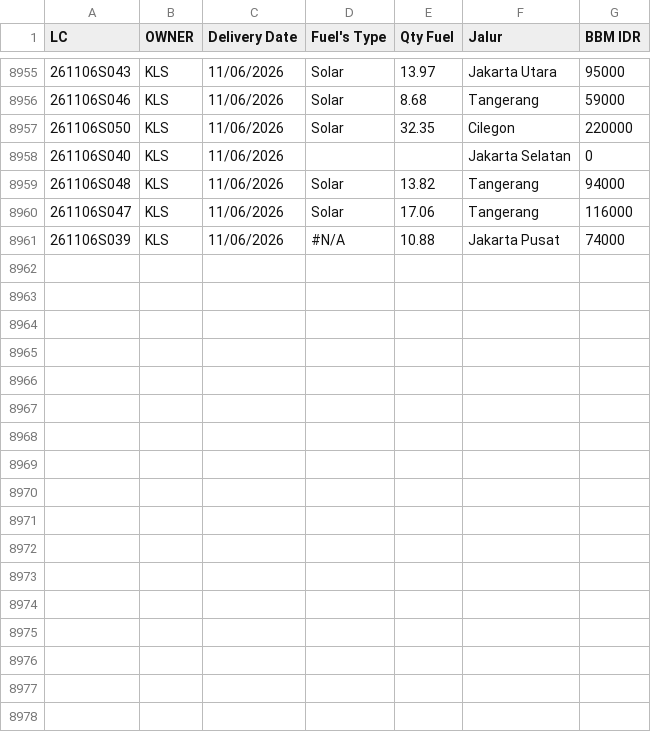
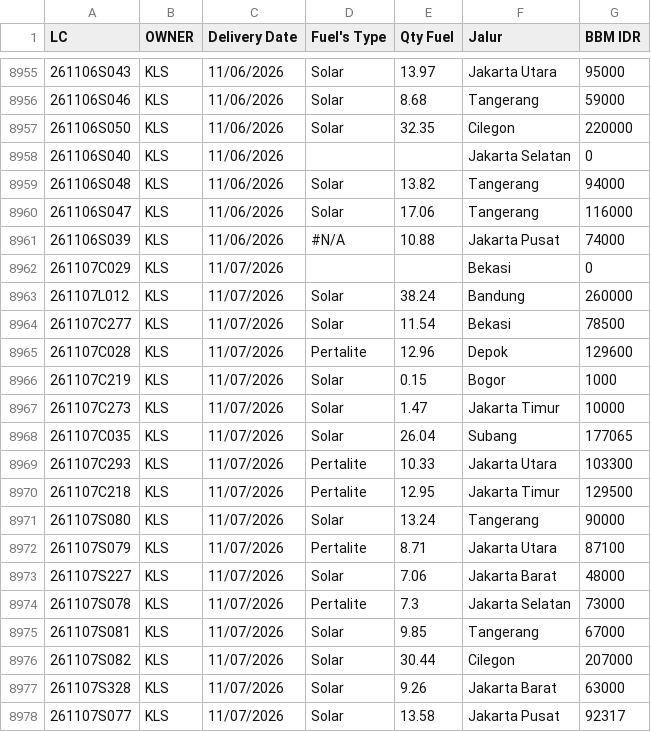
Before and after one commit to heylilyloops/Dashboard-Fuel-Usage-, a CSV file: data/KLS_JABABEKA.csv, drawn as a sheet; only a part is shown, gaps mark what is left out.

```diff
--- a/data/KLS_JABABEKA.csv
+++ b/data/KLS_JABABEKA.csv
@@ -8961 +8961,18 @@ LC,OWNER,Delivery Date,Fuel's Type,Qty Fuel,Jalur,BBM IDR
 261106S039,KLS,11/06/2026,#N/A,10.88,Jakarta Pusat,74000
+261107C029,KLS,11/07/2026,,,Bekasi,0
+261107L012,KLS,11/07/2026,Solar,38.24,Bandung,260000
+261107C277,KLS,11/07/2026,Solar,11.54,Bekasi,78500
+261107C028,KLS,11/07/2026,Pertalite,12.96,Depok,129600
+261107C219,KLS,11/07/2026,Solar,0.15,Bogor,1000
+261107C273,KLS,11/07/2026,Solar,1.47,Jakarta Timur,10000
+261107C035,KLS,11/07/2026,Solar,26.04,Subang,177065
+261107C293,KLS,11/07/2026,Pertalite,10.33,Jakarta Utara,103300
+261107C218,KLS,11/07/2026,Pertalite,12.95,Jakarta Timur,129500
+261107S080,KLS,11/07/2026,Solar,13.24,Tangerang,90000
+261107S079,KLS,11/07/2026,Pertalite,8.71,Jakarta Utara,87100
+261107S227,KLS,11/07/2026,Solar,7.06,Jakarta Barat,48000
+261107S078,KLS,11/07/2026,Pertalite,7.3,Jakarta Selatan,73000
+261107S081,KLS,11/07/2026,Solar,9.85,Tangerang,67000
+261107S082,KLS,11/07/2026,Solar,30.44,Cilegon,207000
+261107S328,KLS,11/07/2026,Solar,9.26,Jakarta Barat,63000
+261107S077,KLS,11/07/2026,Solar,13.58,Jakarta Pusat,92317
```
Also changed, not shown: data/HCI_CIKUPA.csv, data/SDA.csv, 18 other files.
